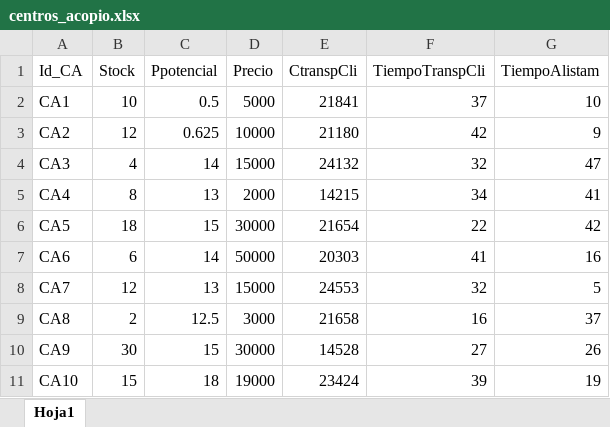
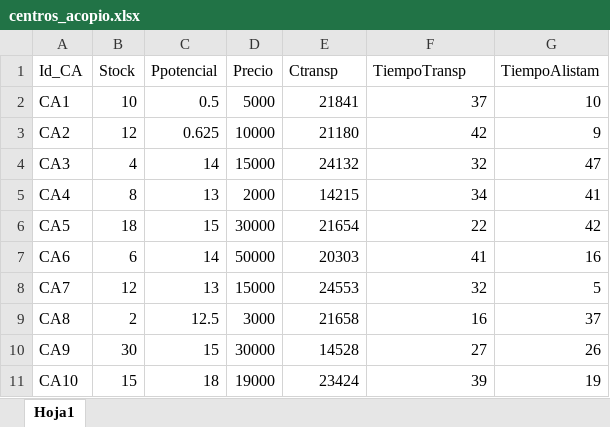
Before and after one commit to Manuelortegaj11/Model, an Excel workbook: data/centros_acopio.xlsx, sheet Hoja1, drawn as a sheet; values as stored, in another font and other column widths than the file's, no borders; the diff names each change by its address in the sheet, - before the commit and + after, or states it on an @@ line.

```diff
--- a/data/centros_acopio.xlsx (sheet Hoja1)
+++ b/data/centros_acopio.xlsx (sheet Hoja1)
-E1: CtranspCli
+E1: Ctransp
-F1: TiempoTranspCli
+F1: TiempoTransp
```
Also changed, not shown: 1 other file.
